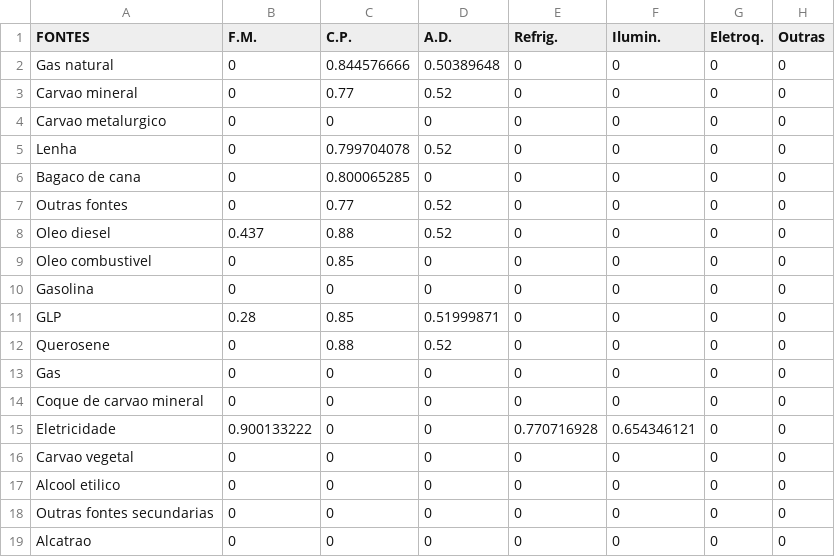
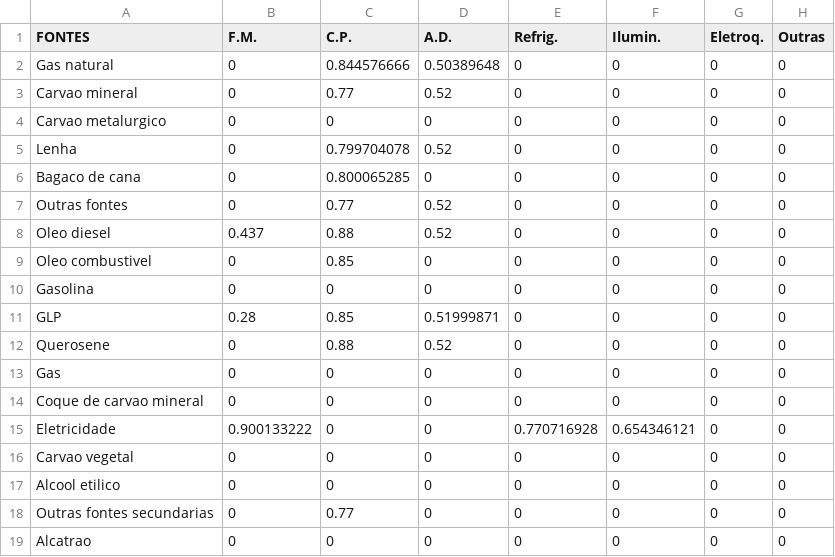
Before and after one commit to ottohebeda/Industry_Energy_Emissions_simulator, a CSV file: Food_and_beverage/Efficiency_Food.csv, drawn as a sheet.

Commit message:
Update Efficiency_Food.csv

```diff
--- a/Food_and_beverage/Efficiency_Food.csv
+++ b/Food_and_beverage/Efficiency_Food.csv
@@ -17,3 +17,3 @@ Carvao vegetal,0,0,0,0,0,0,0
 Alcool etilico,0,0,0,0,0,0,0
-Outras fontes secundarias,0,0,0,0,0,0,0
+Outras fontes secundarias,0,0.77,0,0,0,0,0
 Alcatrao,0,0,0,0,0,0,0
```
